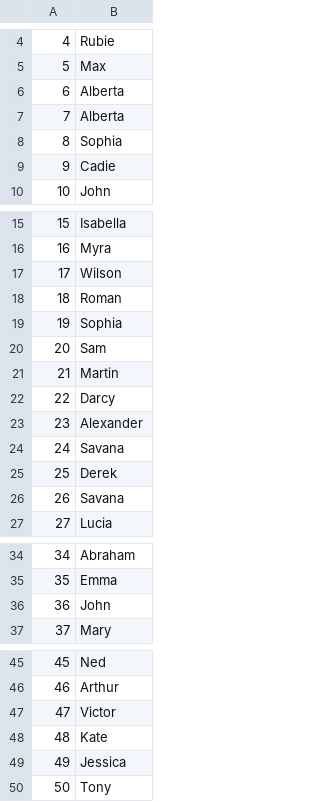
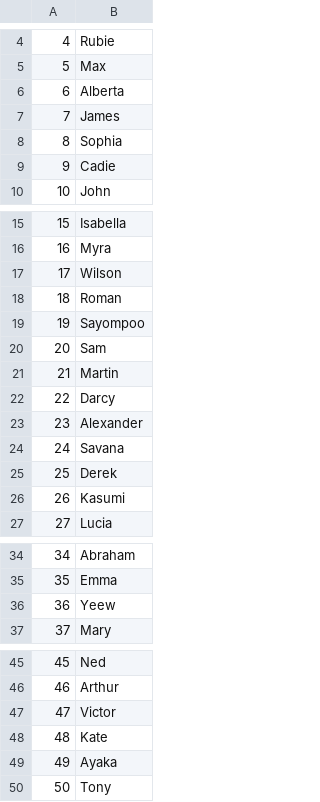
Before and after one commit to HelloYeew/book-shop, a CSV file: data/users.csv, drawn as a sheet; only a part is shown, gaps mark what is left out.

```diff
--- a/data/users.csv
+++ b/data/users.csv
@@ -6,3 +6,3 @@
 6,Alberta
-7,Alberta
+7,James
 8,Sophia
@@ -18,3 +18,3 @@
 18,Roman
-19,Sophia
+19,Sayompoo
 20,Sam
@@ -25,3 +25,3 @@
 25,Derek
-26,Savana
+26,Kasumi
 27,Lucia
@@ -35,3 +35,3 @@
 35,Emma
-36,John
+36,Yeew
 37,Mary
@@ -48,3 +48,3 @@
 48,Kate
-49,Jessica
+49,Ayaka
 50,Tony
```
Also changed, not shown: 2 other files.
